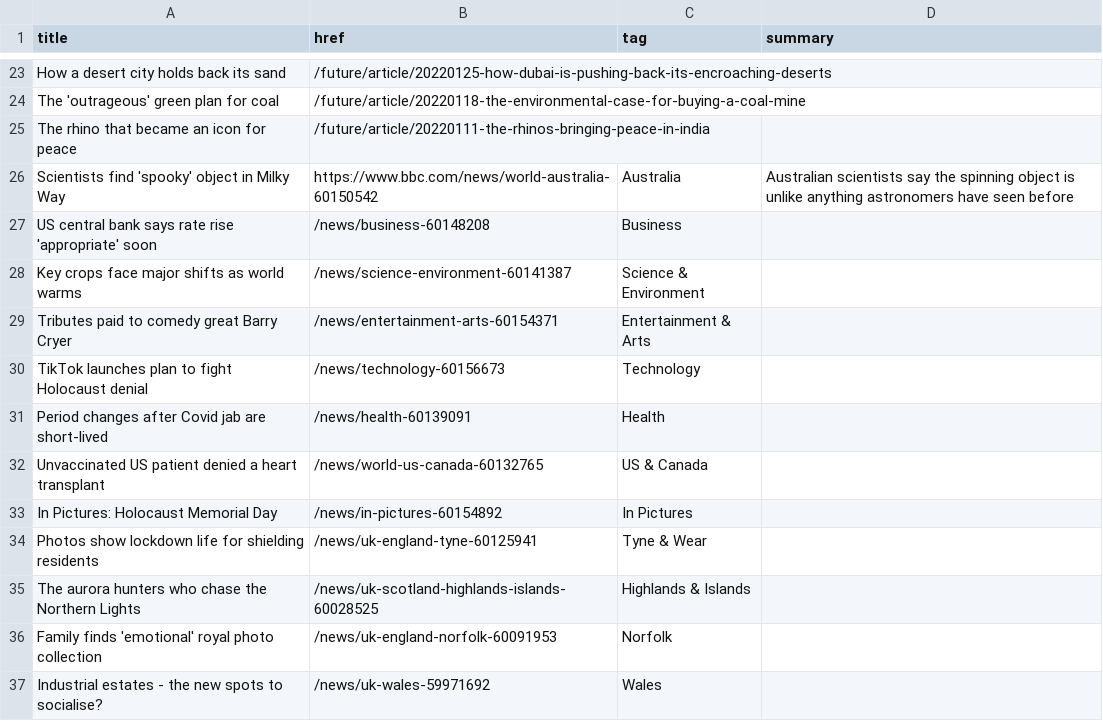
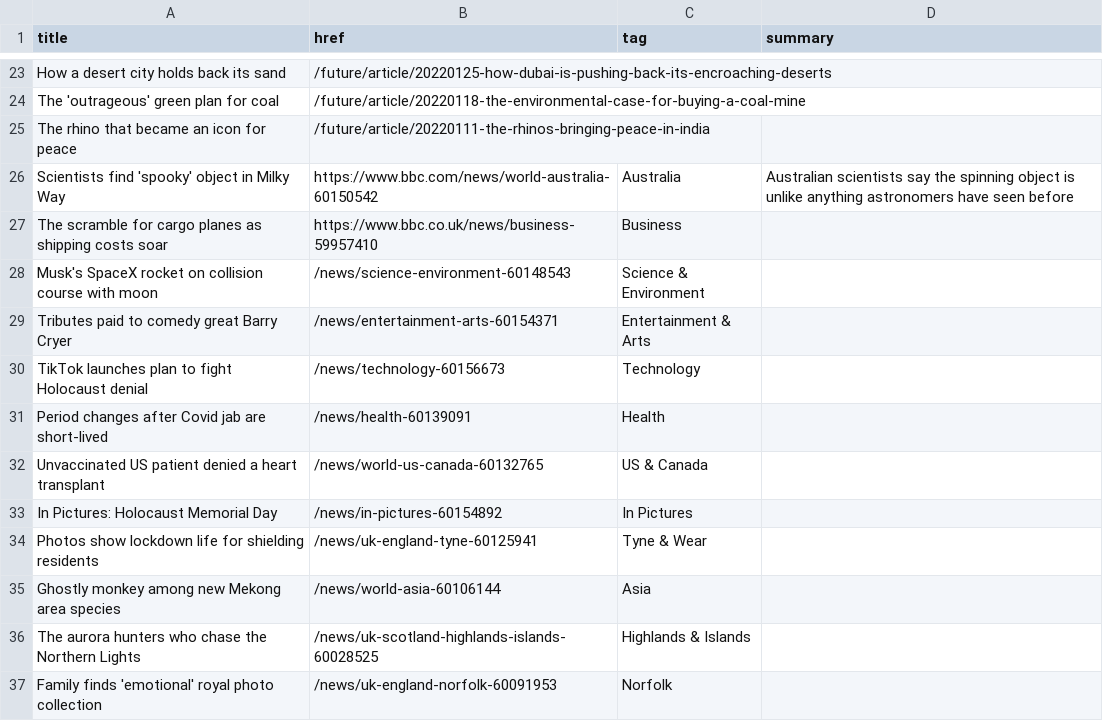
Before and after one commit to jsoma/autoscraper-changes, a CSV file: bbc-headlines.csv, drawn as a sheet; only a part is shown, gaps mark what is left out; the diff covers the shown part only.

```diff
--- a/bbc-headlines.csv
+++ b/bbc-headlines.csv
@@ -26,4 +26,4 @@ The rhino that became an icon for peace,/future/article/20220111-the-rhinos-brin
 Scientists find 'spooky' object in Milky Way,https://www.bbc.com/news/world-australia-60150542,Australia,Australian scientists say the spinning object is unlike anything astronomers have seen before
-US central bank says rate rise 'appropriate' soon,/news/business-60148208,Business,
-Key crops face major shifts as world warms,/news/science-environment-60141387,Science & Environment,
+The scramble for cargo planes as shipping costs soar,https://www.bbc.co.uk/news/business-59957410,Business,
+Musk's SpaceX rocket on collision course with moon,/news/science-environment-60148543,Science & Environment,
 Tributes paid to comedy great Barry Cryer,/news/entertainment-arts-60154371,Entertainment & Arts,
@@ -34,4 +34,4 @@ In Pictures: Holocaust Memorial Day,/news/in-pictures-60154892,In Pictures,
 Photos show lockdown life for shielding residents,/news/uk-england-tyne-60125941,Tyne & Wear,
+Ghostly monkey among new Mekong area species,/news/world-asia-60106144,Asia,
 The aurora hunters who chase the Northern Lights,/news/uk-scotland-highlands-islands-60028525,Highlands & Islands,
 Family finds 'emotional' royal photo collection,/news/uk-england-norfolk-60091953,Norfolk,
-Industrial estates - the new spots to socialise?,/news/uk-wales-59971692,Wales,
```
Also changed, not shown: 12 added rows, 12 removed rows and 7 edited cells elsewhere in this file.
